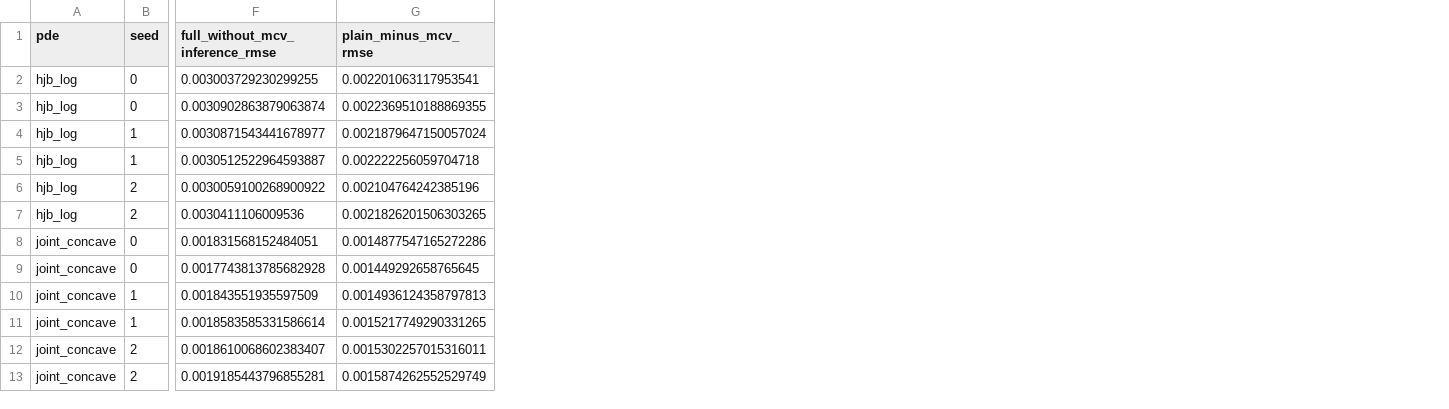
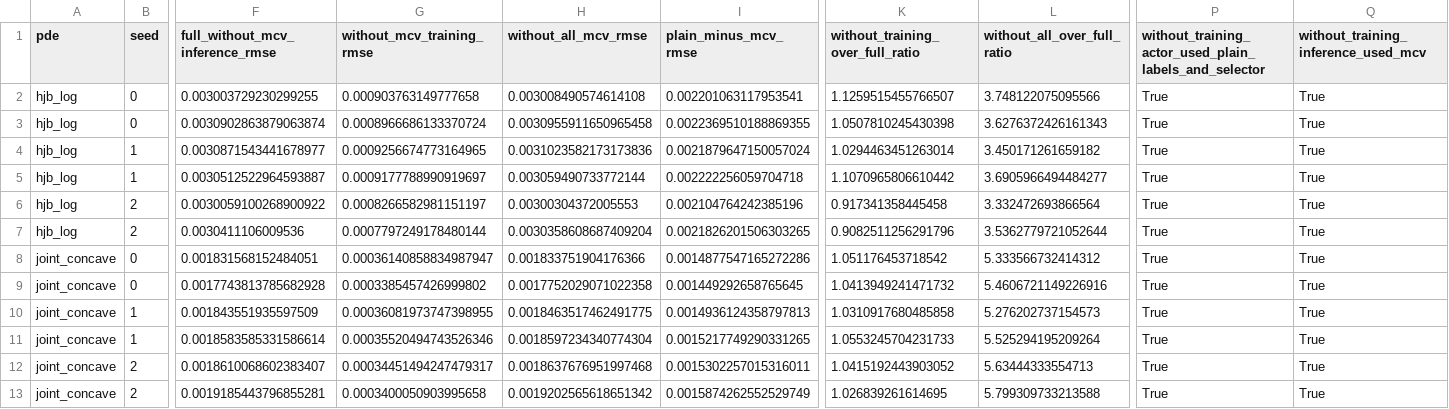
Before and after one commit to Samyep/numerical_PDE, a CSV file: invariant_region_mlp/results/final_component_ablation/MCV_INFERENCE_ONLY_SEED_METRICS.csv, drawn as a sheet; only a part is shown, gaps mark what is left out; the diff names each change by its address in the sheet, - before the commit and + after, or states it on an @@ line.

Commit message:
Publish completed component ablation artifacts

```diff
--- a/invariant_region_mlp/results/final_component_ablation/MCV_INFERENCE_ONLY_SEED_METRICS.csv
+++ b/invariant_region_mlp/results/final_component_ablation/MCV_INFERENCE_ONLY_SEED_METRICS.csv
+column G (without_mcv_training_rmse), rows 2-13: 0.000903763149777658 | 0.0008966686133370724 | 0.0009256674773164965 | 0.0009177788990919697 | 0.0008266582981151197 | 0.0007797249178480144 | 0.00036140858834987947 | 0.0003385457426999802 | 0.00036081973747398955 | 0.00035520494743526346 | 0.00034451494247479317 | 0.0003400050903995658
+column H (without_all_mcv_rmse), rows 2-13: 0.003008490574614108 | 0.0030955911650965458 | 0.0031023582173173836 | 0.003059490733772144 | 0.00300304372005553 | 0.0030358608687409204 | 0.001833751904176366 | 0.0017752029071022358 | 0.0018463517462491775 | 0.0018597234340774304 | 0.0018637676951997468 | 0.0019202565618651342
+column K (without_training_over_full_ratio), rows 2-13: 1.1259515455766507 | 1.0507810245430398 | 1.0294463451263014 | 1.1070965806610442 | 0.917341358445458 | 0.9082511256291796 | 1.051176453718542 | 1.0413949241471732 | 1.0310917680485858 | 1.0553245704231733 | 1.0415192443903052 | 1.026839261614695
+column L (without_all_over_full_ratio), rows 2-13: 3.748122075095566 | 3.6276372426161343 | 3.450171261659182 | 3.6905966494484277 | 3.332472693866564 | 3.5362779721052644 | 5.333566732414312 | 5.4606721149226916 | 5.276202737154573 | 5.525294195209264 | 5.63444333554713 | 5.799309733213588
+column P, rows 1-13: without_training_actor_used_plain_labels_and_selector | True | True | True | True | True | True | True | True | True | True | True | True
+column Q, rows 1-13: without_training_inference_used_mcv | True | True | True | True | True | True | True | True | True | True | True | True
```
Also changed, not shown: invariant_region_mlp/results/final_component_ablation/MCV_INFERENCE_ONLY_SUMMARY.csv, invariant_region_mlp/results/final_component_ablation/RESOURCE_ACCOUNTING.csv, 9 other files.
